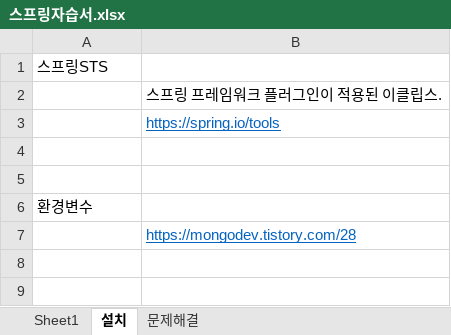
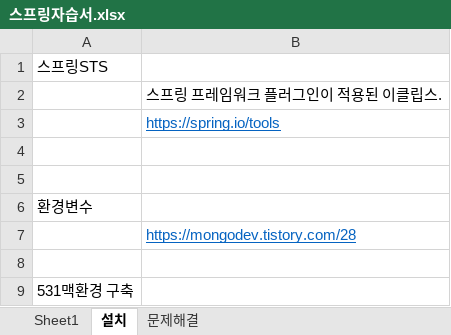
Before and after one commit to hojunthedev/springboard, an Excel workbook: 스프링자습서.xlsx, sheet 설치, drawn as a sheet; values as stored, in another font and other column widths than the file's, no borders; the diff names each change by its address in the sheet, - before the commit and + after, or states it on an @@ line.

Commit message:
Update 스프링자습서.xlsx

```diff
--- a/스프링자습서.xlsx (sheet 설치)
+++ b/스프링자습서.xlsx (sheet 설치)
+row 8: (empty)
+row 9: 531맥환경 구축
```
